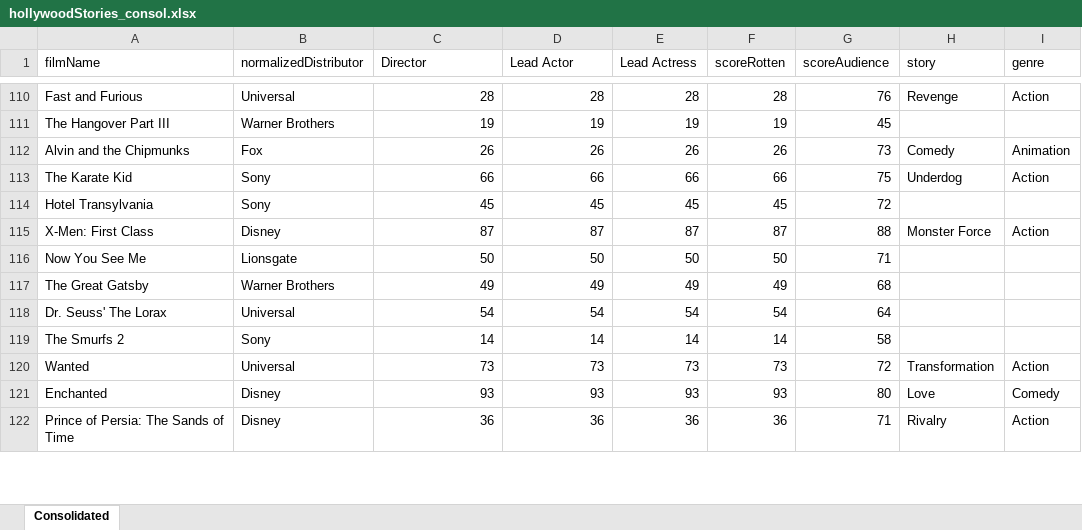
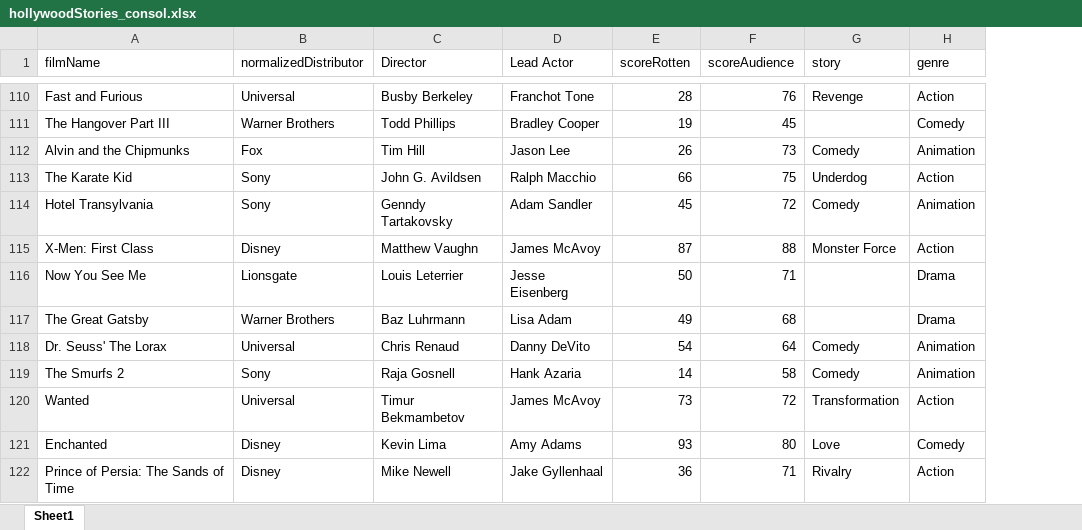
Before and after one commit to nscsekharucb/w209-movies, an Excel workbook: data/hollywoodStories_consol.xlsx, sheet Sheet1, drawn as a sheet; only a part is shown, gaps mark what is left out; values as stored, in another font and other column widths than the file's, no cell formats; removed rows and columns are numbered as before the commit, all else as after; the diff covers the shown part only; the diff names each change by its address in the sheet, - before the commit and + after, or states it on an @@ line.

```diff
--- a/data/hollywoodStories_consol.xlsx (sheet Sheet1)
+++ b/data/hollywoodStories_consol.xlsx (sheet Sheet1)
-sheet tab: Consolidated
+sheet tab: Sheet1
-column E (Lead Actress), rows 110-122: 28 | 19 | 26 | 66 | 45 | 87 | 50 | 49 | 54 | 14 | 73 | 93 | 36
-C110 (Director): 28
+C110 (Director): Busby Berkeley
-D110 (Lead Actor): 28
+D110 (Lead Actor): Franchot Tone
-C111 (Director): 19
+C111 (Director): Todd Phillips
-D111 (Lead Actor): 19
+D111 (Lead Actor): Bradley Cooper
-H111 (genre): (empty)
+H111 (genre): Comedy
-C112 (Director): 26
+C112 (Director): Tim Hill
-D112 (Lead Actor): 26
+D112 (Lead Actor): Jason Lee
-C113 (Director): 66
+C113 (Director): John G. Avildsen
-D113 (Lead Actor): 66
+D113 (Lead Actor): Ralph Macchio
-C114 (Director): 45
+C114 (Director): Genndy Tartakovsky
-D114 (Lead Actor): 45
+D114 (Lead Actor): Adam Sandler
-G114 (story): (empty)
+G114 (story): Comedy
-H114 (genre): (empty)
+H114 (genre): Animation
-C115 (Director): 87
+C115 (Director): Matthew Vaughn
-D115 (Lead Actor): 87
+D115 (Lead Actor): James McAvoy
-C116 (Director): 50
+C116 (Director): Louis Leterrier
-D116 (Lead Actor): 50
+D116 (Lead Actor): Jesse Eisenberg
-H116:H117 (genre): (empty)
+H116:H117 (genre): Drama
-C117 (Director): 49
+C117 (Director): Baz Luhrmann
-D117 (Lead Actor): 49
+D117 (Lead Actor): Lisa Adam
-C118 (Director): 54
+C118 (Director): Chris Renaud
-D118 (Lead Actor): 54
+D118 (Lead Actor): Danny DeVito
-G118:G119 (story): (empty)
+G118:G119 (story): Comedy
-H118:H119 (genre): (empty)
+H118:H119 (genre): Animation
-C119 (Director): 14
+C119 (Director): Raja Gosnell
-D119 (Lead Actor): 14
+D119 (Lead Actor): Hank Azaria
-C120 (Director): 73
+C120 (Director): Timur Bekmambetov
-D120 (Lead Actor): 73
+D120 (Lead Actor): James McAvoy
-C121 (Director): 93
+C121 (Director): Kevin Lima
-D121 (Lead Actor): 93
+D121 (Lead Actor): Amy Adams
-C122 (Director): 36
+C122 (Director): Mike Newell
-D122 (Lead Actor): 36
+D122 (Lead Actor): Jake Gyllenhaal
```
Also changed, not shown: 1513 edited cells elsewhere in this sheet, cell formats, formulas that keep their value.
